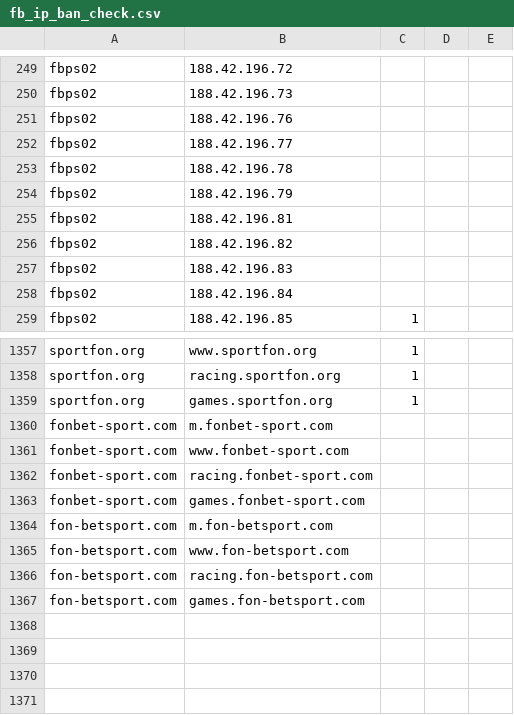
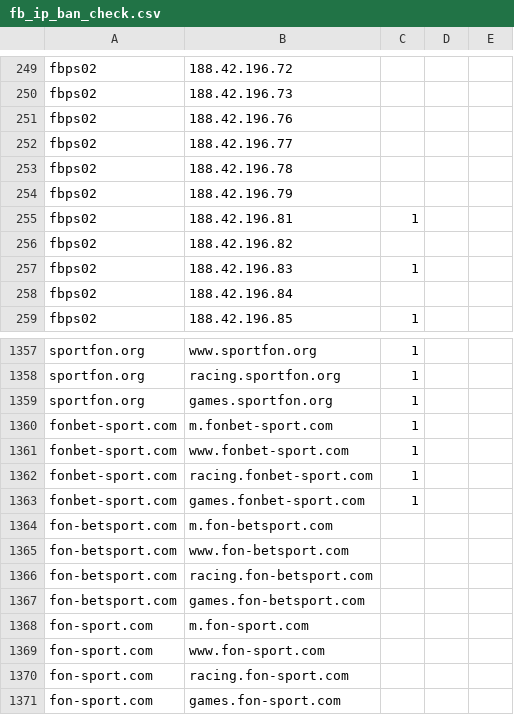
Before and after one commit to fbdevdata/psipl, a CSV file: fb_ip_ban_check.csv, drawn as a sheet; only a part is shown, gaps mark what is left out.

Commit message:
Add files via upload

```diff
--- a/fb_ip_ban_check.csv
+++ b/fb_ip_ban_check.csv
@@ -254,5 +254,5 @@ fbps02;188.42.196.78;;;
 fbps02;188.42.196.79;;;
-fbps02;188.42.196.81;;;
+fbps02;188.42.196.81;1;;
 fbps02;188.42.196.82;;;
-fbps02;188.42.196.83;;;
+fbps02;188.42.196.83;1;;
 fbps02;188.42.196.84;;;
@@ -1359,6 +1359,6 @@ sportfon.org;racing.sportfon.org;1;;
 sportfon.org;games.sportfon.org;1;;
-fonbet-sport.com;m.fonbet-sport.com;;;
-fonbet-sport.com;www.fonbet-sport.com;;;
-fonbet-sport.com;racing.fonbet-sport.com;;;
-fonbet-sport.com;games.fonbet-sport.com;;;
+fonbet-sport.com;m.fonbet-sport.com;1;;
+fonbet-sport.com;www.fonbet-sport.com;1;;
+fonbet-sport.com;racing.fonbet-sport.com;1;;
+fonbet-sport.com;games.fonbet-sport.com;1;;
 fon-betsport.com;m.fon-betsport.com;;;
@@ -1367 +1367,5 @@ fon-betsport.com;racing.fon-betsport.com;;;
 fon-betsport.com;games.fon-betsport.com;;;
+fon-sport.com;m.fon-sport.com;;;
+fon-sport.com;www.fon-sport.com;;;
+fon-sport.com;racing.fon-sport.com;;;
+fon-sport.com;games.fon-sport.com;;;
```
